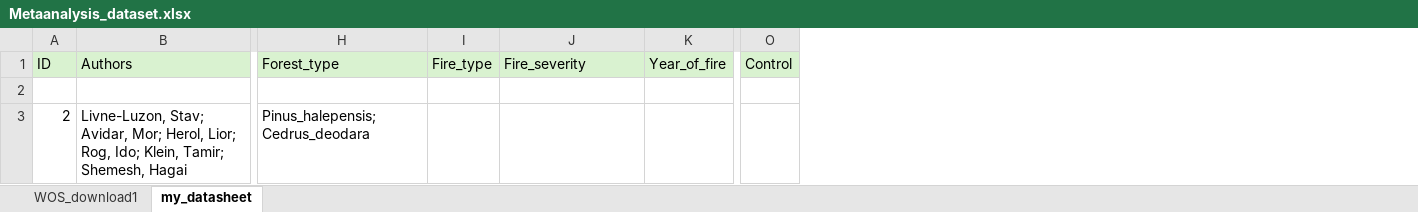
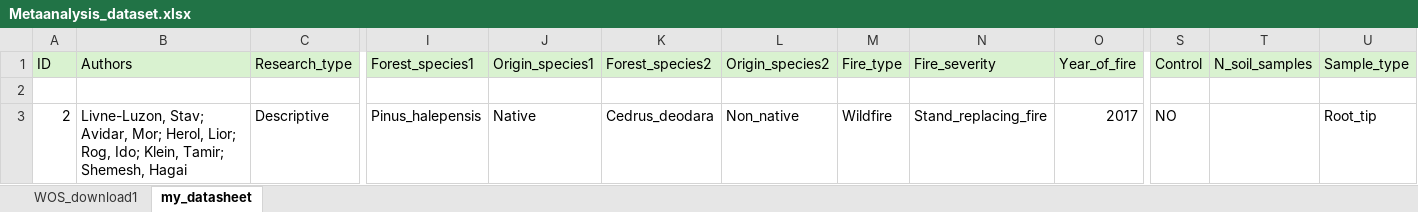
Before and after one commit to amara-ss/PhDcode, an Excel workbook: Meta_analysis/Metaanalysis_dataset.xlsx, sheet my_datasheet, drawn as a sheet; only a part is shown, gaps mark what is left out; values as stored, in another font and other column widths than the file's, no borders; removed rows and columns are numbered as before the commit, all else as after; the diff names each change by its address in the sheet, - before the commit and + after, or states it on an @@ line.

```diff
--- a/Meta_analysis/Metaanalysis_dataset.xlsx (sheet my_datasheet)
+++ b/Meta_analysis/Metaanalysis_dataset.xlsx (sheet my_datasheet)
+column C (Research_type), row 3: Descriptive
-column H (Forest_type), row 3: Pinus_halepensis; Cedrus_deodara
+column I (Forest_species1), row 3: Pinus_halepensis
+column J (Origin_species1), row 3: Native
+column K (Forest_species2), row 3: Cedrus_deodara
+column L (Origin_species2), row 3: Non_native
+column T (N_soil_samples), empty
+column U (Sample_type), row 3: Root_tip
-M3 (Fire_type): (empty)
+M3 (Fire_type): Wildfire
-N3 (Fire_severity): (empty)
+N3 (Fire_severity): Stand_replacing_fire
-O3 (Year_of_fire): (empty)
+O3 (Year_of_fire): 2017
-S3 (Control): (empty)
+S3 (Control): NO
```
Also changed, not shown: 4 other files.
